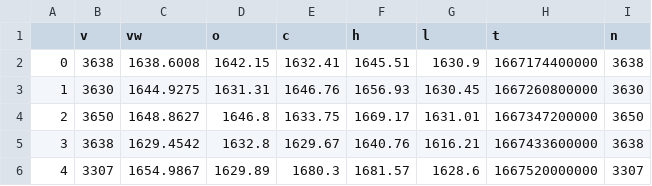
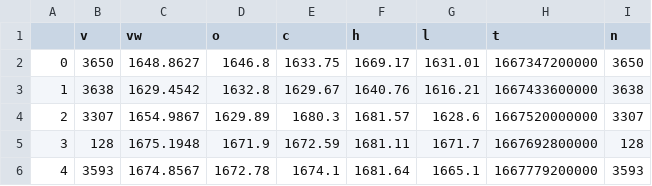
Before and after one commit to diegomacaya/proyecto_DataScience_DMS, a CSV file: data/Oro_historical_data.csv, drawn as a sheet; only a part is shown; the shorter side is filled out with more unchanged rows; removed rows and columns are numbered as before the commit, all else as after; the diff names each change by its address in the sheet, - before the commit and + after, or states it on an @@ line.

```diff
--- a/data/Oro_historical_data.csv
+++ b/data/Oro_historical_data.csv
-row 2: 0 | 3638 | 1638.6008 | 1642.15 | 1632.41 | 1645.51 | 1630.9 | 1667174400000 | 3638
-row 3: 1 | 3630 | 1644.9275 | 1631.31 | 1646.76 | 1656.93 | 1630.45 | 1667260800000 | 3630
@@ column A renumbered from row 2 down @@
```
Also changed, not shown: data/Bitcoin_historical_data.csv, data/VTI_historical_data.csv, 8 other files.
